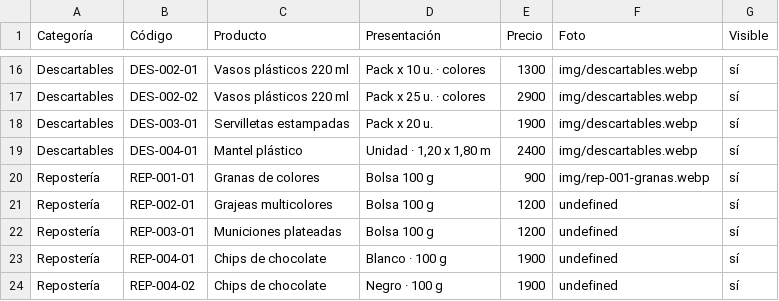
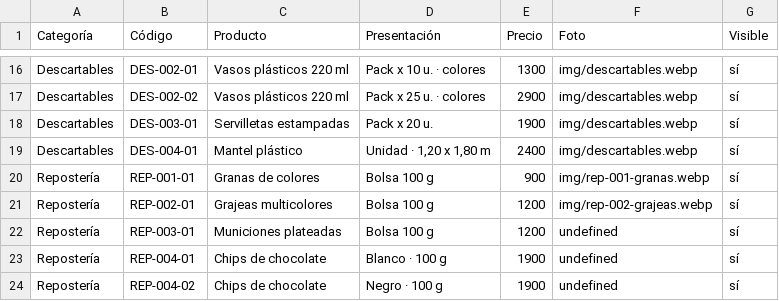
Before and after one commit to lucasguillermon-hub/todo-cotillon, a CSV file: catalogo.csv, drawn as a sheet; only a part is shown, gaps mark what is left out.

```diff
--- a/catalogo.csv
+++ b/catalogo.csv
@@ -20,3 +20,3 @@ Descartables,DES-004-01,Mantel plástico,"Unidad · 1,20 x 1,80 m",2400,img/desc
 Repostería,REP-001-01,Granas de colores,Bolsa 100 g,900,img/rep-001-granas.webp,sí
-Repostería,REP-002-01,Grajeas multicolores,Bolsa 100 g,1200,undefined,sí
+Repostería,REP-002-01,Grajeas multicolores,Bolsa 100 g,1200,img/rep-002-grajeas.webp,sí
 Repostería,REP-003-01,Municiones plateadas,Bolsa 100 g,1200,undefined,sí
```
Also changed, not shown: 3 other files.
